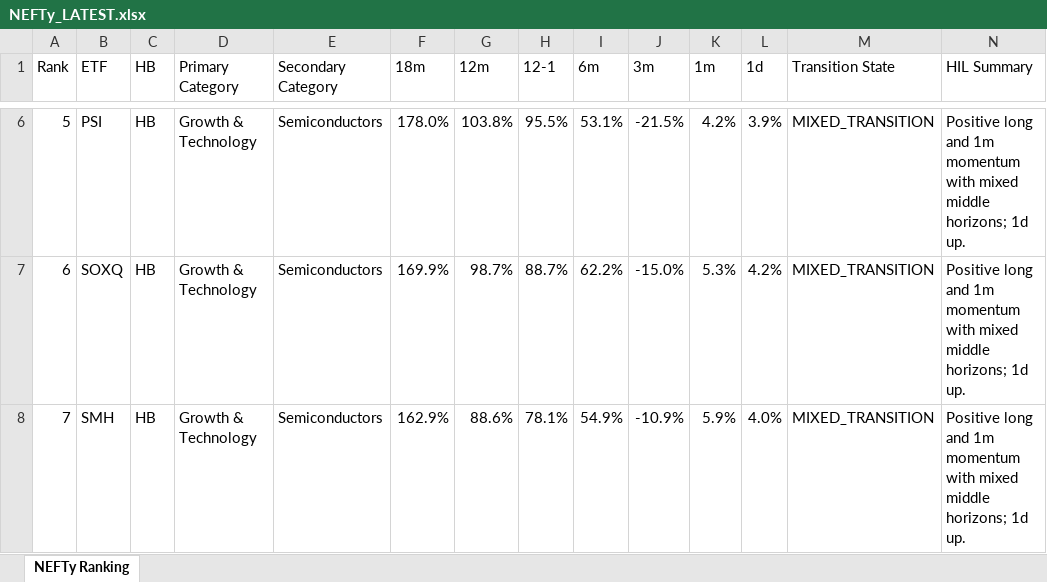
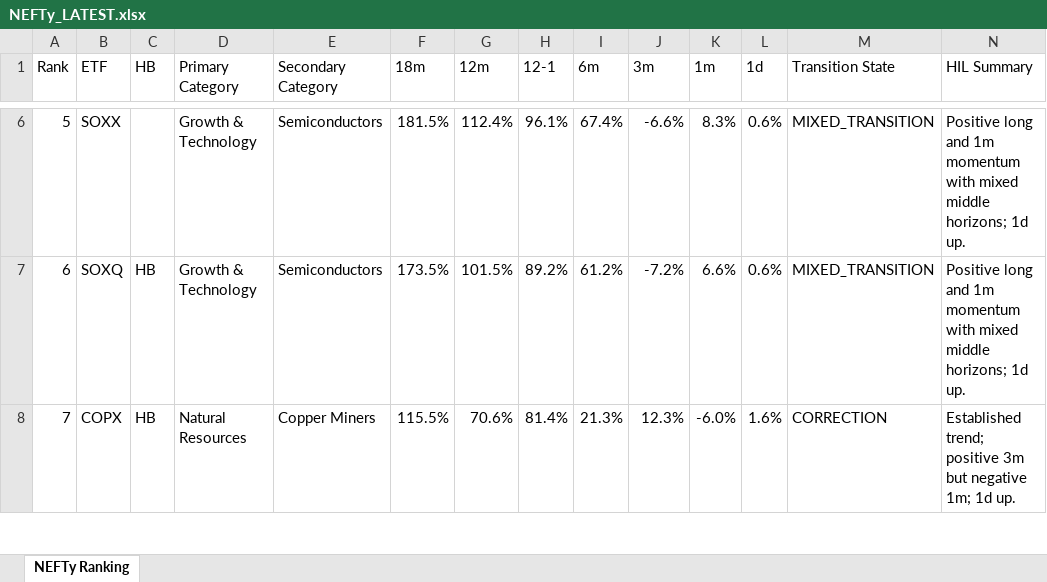
Before and after one commit to DarkMoonv1/NEFTy, an Excel workbook: NEFTy_LATEST.xlsx, sheet NEFTy Ranking, drawn as a sheet; only a part is shown, gaps mark what is left out; values as stored, in another font and other column widths than the file's, no cell formats; the diff covers the shown part only; the diff names each change by its address in the sheet, - before the commit and + after, or states it on an @@ line.

Commit message:
Update NEFTy_LATEST.xlsx

```diff
--- a/NEFTy_LATEST.xlsx (sheet NEFTy Ranking)
+++ b/NEFTy_LATEST.xlsx (sheet NEFTy Ranking)
-B6 (ETF): PSI
+B6 (ETF): SOXX
-C6 (HB): HB
+C6 (HB): (empty)
-F6 (18m): 178.0%
+F6 (18m): 181.5%
-G6 (12m): 103.8%
+G6 (12m): 112.4%
-H6 (12-1): 95.5%
+H6 (12-1): 96.1%
-I6 (6m): 53.1%
+I6 (6m): 67.4%
-J6 (3m): -21.5%
+J6 (3m): -6.6%
-K6 (1m): 4.2%
+K6 (1m): 8.3%
-L6 (1d): 3.9%
+L6 (1d): 0.6%
-F7 (18m): 169.9%
+F7 (18m): 173.5%
-G7 (12m): 98.7%
+G7 (12m): 101.5%
-H7 (12-1): 88.7%
+H7 (12-1): 89.2%
-I7 (6m): 62.2%
+I7 (6m): 61.2%
-J7 (3m): -15.0%
+J7 (3m): -7.2%
-K7 (1m): 5.3%
+K7 (1m): 6.6%
-L7 (1d): 4.2%
+L7 (1d): 0.6%
-B8 (ETF): SMH
+B8 (ETF): COPX
-D8 (Primary Category): Growth & Technology
+D8 (Primary Category): Natural Resources
-E8 (Secondary Category): Semiconductors
+E8 (Secondary Category): Copper Miners
-F8 (18m): 162.9%
+F8 (18m): 115.5%
-G8 (12m): 88.6%
+G8 (12m): 70.6%
-H8 (12-1): 78.1%
+H8 (12-1): 81.4%
-I8 (6m): 54.9%
+I8 (6m): 21.3%
-J8 (3m): -10.9%
+J8 (3m): 12.3%
-K8 (1m): 5.9%
+K8 (1m): -6.0%
-L8 (1d): 4.0%
+L8 (1d): 1.6%
-M8 (Transition State): MIXED_TRANSITION
+M8 (Transition State): CORRECTION
-N8 (HIL Summary): Positive long and 1m momentum with mixed middle horizons; 1d up.
+N8 (HIL Summary): Established trend; positive 3m but negative 1m; 1d up.
```
Also changed, not shown: 1039 edited cells elsewhere in this sheet, cell formats.
